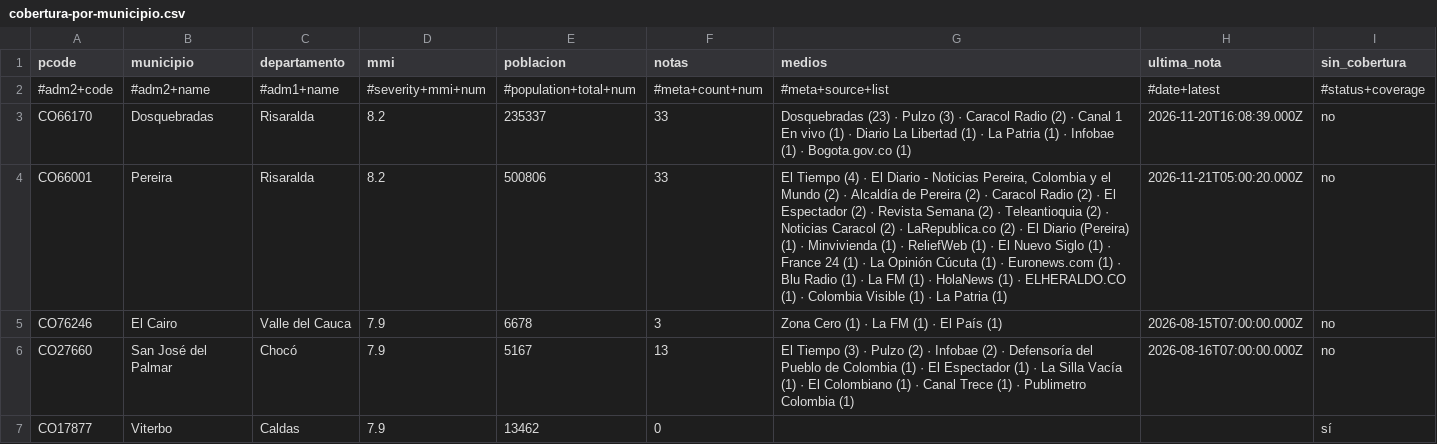
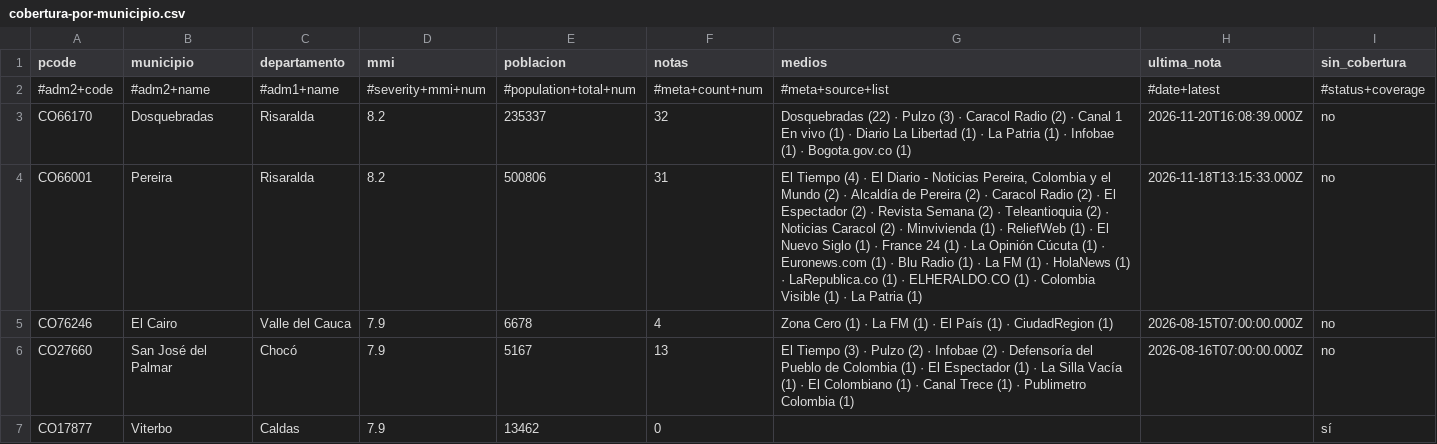
Before and after one commit to YesidAlmanzaGamba/report_cali, a CSV file: data/export/cobertura-por-municipio.csv, drawn as a sheet; only a part is shown; the diff covers the shown part only.

```diff
--- a/data/export/cobertura-por-municipio.csv
+++ b/data/export/cobertura-por-municipio.csv
@@ -2,5 +2,5 @@ pcode,municipio,departamento,mmi,poblacion,notas,medios,ultima_nota,sin_cobertur
 #adm2+code,#adm2+name,#adm1+name,#severity+mmi+num,#population+total+num,#meta+count+num,#meta+source+list,#date+latest,#status+coverage
-CO66170,Dosquebradas,Risaralda,8.2,235337,33,Dosquebradas (23) · Pulzo (3) · Caracol Radio (2) · Canal 1 En vivo (1) · Diario La Libertad (1) · La Patria (1) · Infobae (1) · Bogota.gov.co (1),2026-11-20T16:08:39.000Z,no
-CO66001,Pereira,Risaralda,8.2,500806,33,"El Tiempo (4) · El Diario - Noticias Pereira, Colombia y el Mundo (2) · Alcaldía de Pereira (2) · Caracol Radio (2) · El Espectador (2) · Revista Semana (2) · Teleantioquia (2) · Noticias Caracol (2) · LaRepublica.co (2) · El Diario (Pereira) (1) · Minvivienda (1) · ReliefWeb (1) · El Nuevo Siglo (1) · France 24 (1) · La Opinión Cúcuta (1) · Euronews.com (1) · Blu Radio (1) · La FM (1) · HolaNews (1) · ELHERALDO.CO (1) · Colombia Visible (1) · La Patria (1)",2026-11-21T05:00:20.000Z,no
-CO76246,El Cairo,Valle del Cauca,7.9,6678,3,Zona Cero (1) · La FM (1) · El País (1),2026-08-15T07:00:00.000Z,no
+CO66170,Dosquebradas,Risaralda,8.2,235337,32,Dosquebradas (22) · Pulzo (3) · Caracol Radio (2) · Canal 1 En vivo (1) · Diario La Libertad (1) · La Patria (1) · Infobae (1) · Bogota.gov.co (1),2026-11-20T16:08:39.000Z,no
+CO66001,Pereira,Risaralda,8.2,500806,31,"El Tiempo (4) · El Diario - Noticias Pereira, Colombia y el Mundo (2) · Alcaldía de Pereira (2) · Caracol Radio (2) · El Espectador (2) · Revista Semana (2) · Teleantioquia (2) · Noticias Caracol (2) · Minvivienda (1) · ReliefWeb (1) · El Nuevo Siglo (1) · France 24 (1) · La Opinión Cúcuta (1) · Euronews.com (1) · Blu Radio (1) · La FM (1) · HolaNews (1) · LaRepublica.co (1) · ELHERALDO.CO (1) · Colombia Visible (1) · La Patria (1)",2026-11-18T13:15:33.000Z,no
+CO76246,El Cairo,Valle del Cauca,7.9,6678,4,Zona Cero (1) · La FM (1) · El País (1) · CiudadRegion (1),2026-08-15T07:00:00.000Z,no
 CO27660,San José del Palmar,Chocó,7.9,5167,13,El Tiempo (3) · Pulzo (2) · Infobae (2) · Defensoría del Pueblo de Colombia (1) · El Espectador (1) · La Silla Vacía (1) · El Colombiano (1) · Canal Trece (1) · Publimetro Colombia (1),2026-08-16T07:00:00.000Z,no
```
Also changed, not shown: 2 added rows, 1 removed row and 15 edited cells elsewhere in this file, 4 other files.
